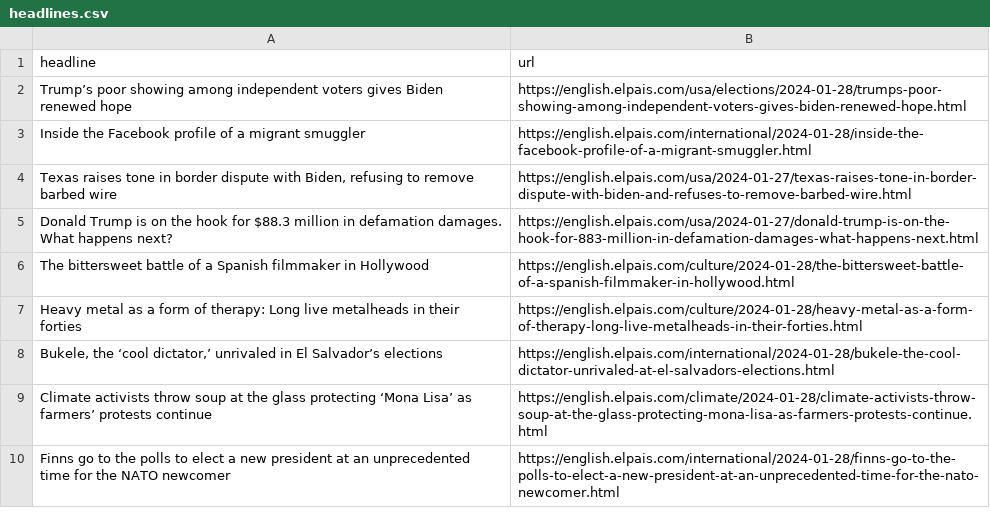
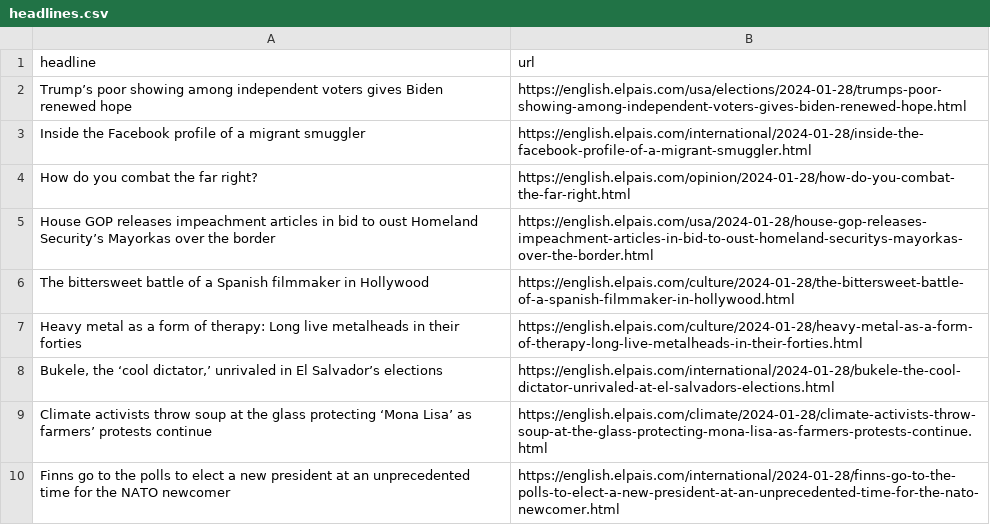
Before and after one commit to dlaiu/headlines-scraper, a CSV file: headlines.csv, drawn as a sheet; only a part is shown; removed rows and columns are numbered as before the commit, all else as after; the diff names each change by its address in the sheet, - before the commit and + after, or states it on an @@ line.

```diff
--- a/headlines.csv
+++ b/headlines.csv
-row 4: Texas raises tone in border dispute with Biden, refusing to remove barbed wire | https://english.elpais.com/usa/2024-01-27/texas-raises-tone-in-border-dispute-with-biden-and-refuses-to-remove-barbed-wire.html
-row 5: Donald Trump is on the hook for $88.3 million in defamation damages. What happens next? | https://english.elpais.com/usa/2024-01-27/donald-trump-is-on-the-hook-for-883-million-in-defamation-damages-what-happens-next.html
+row 4: How do you combat the far right? | https://english.elpais.com/opinion/2024-01-28/how-do-you-combat-the-far-right.html
+row 5: House GOP releases impeachment articles in bid to oust Homeland Security’s Mayorkas over the border | https://english.elpais.com/usa/2024-01-28/house-gop-releases-impeachment-articles-in-bid-to-oust-homeland-securitys-mayorkas-over-the-border.html
```
